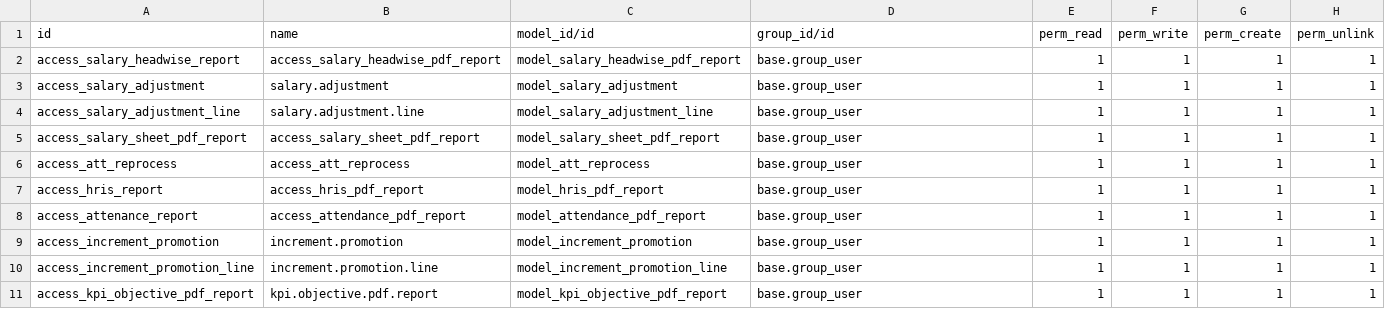
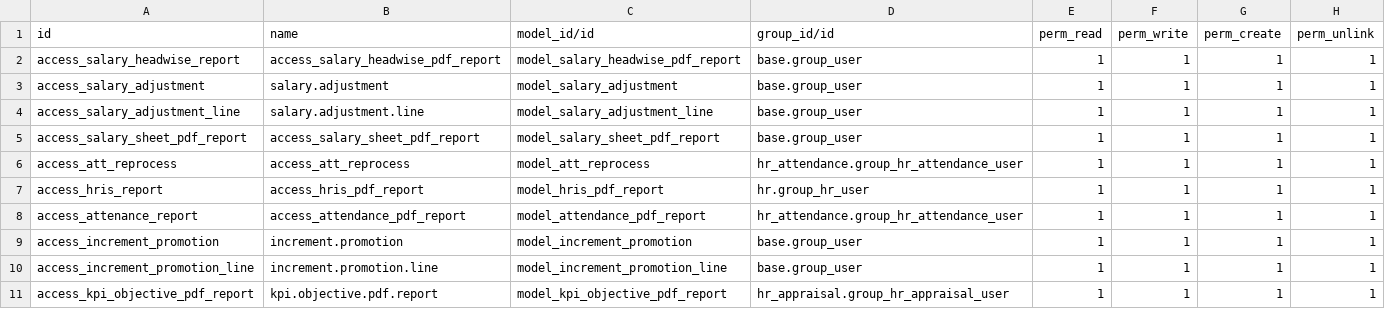
Before and after one commit to masbha-tex/taps, a CSV file: taps_hr/security/ir.model.access.csv, drawn as a sheet.

```diff
--- a/taps_hr/security/ir.model.access.csv
+++ b/taps_hr/security/ir.model.access.csv
@@ -5,7 +5,7 @@ access_salary_adjustment_line,salary.adjustment.line,model_salary_adjustment_lin
 access_salary_sheet_pdf_report,access_salary_sheet_pdf_report,model_salary_sheet_pdf_report,base.group_user,1,1,1,1
-access_att_reprocess,access_att_reprocess,model_att_reprocess,base.group_user,1,1,1,1
-access_hris_report,access_hris_pdf_report,model_hris_pdf_report,base.group_user,1,1,1,1
-access_attenance_report,access_attendance_pdf_report,model_attendance_pdf_report,base.group_user,1,1,1,1
+access_att_reprocess,access_att_reprocess,model_att_reprocess,hr_attendance.group_hr_attendance_user,1,1,1,1
+access_hris_report,access_hris_pdf_report,model_hris_pdf_report,hr.group_hr_user,1,1,1,1
+access_attenance_report,access_attendance_pdf_report,model_attendance_pdf_report,hr_attendance.group_hr_attendance_user,1,1,1,1
 access_increment_promotion,increment.promotion,model_increment_promotion,base.group_user,1,1,1,1
 access_increment_promotion_line,increment.promotion.line,model_increment_promotion_line,base.group_user,1,1,1,1
-access_kpi_objective_pdf_report,kpi.objective.pdf.report,model_kpi_objective_pdf_report,base.group_user,1,1,1,1
+access_kpi_objective_pdf_report,kpi.objective.pdf.report,model_kpi_objective_pdf_report,hr_appraisal.group_hr_appraisal_user,1,1,1,1
```
Also changed, not shown: 10 other files.
